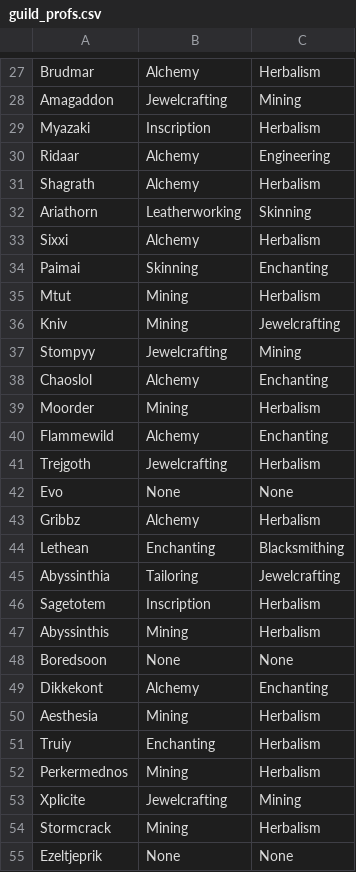
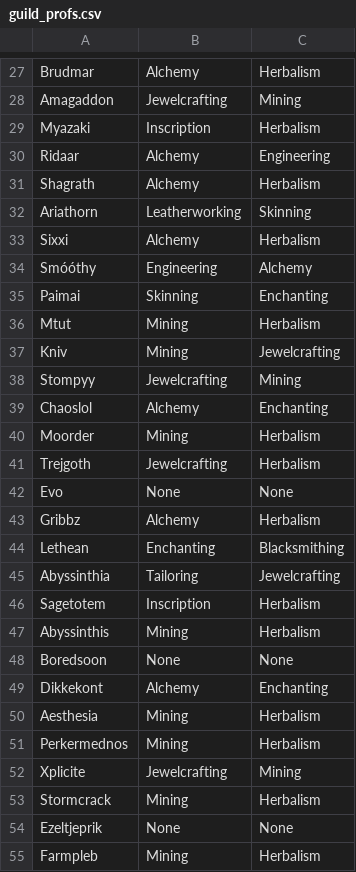
Before and after one commit to MyazakiKarazhan/Phased, a CSV file: guild_profs.csv, drawn as a sheet; only a part is shown, gaps mark what is left out; the shorter side is filled out with more unchanged rows; removed rows and columns are numbered as before the commit, all else as after; the diff names each change by its address in the sheet, - before the commit and + after, or states it on an @@ line.

Commit message:
Auto-update

```diff
--- a/guild_profs.csv
+++ b/guild_profs.csv
+row 34: Smóóthy | Engineering | Alchemy
-row 40: Flammewild | Alchemy | Enchanting
-row 51: Truiy | Enchanting | Herbalism
```
